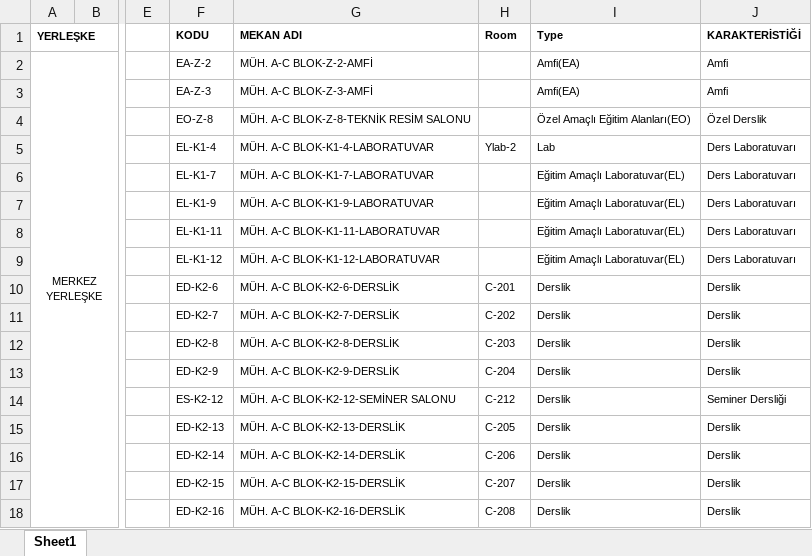
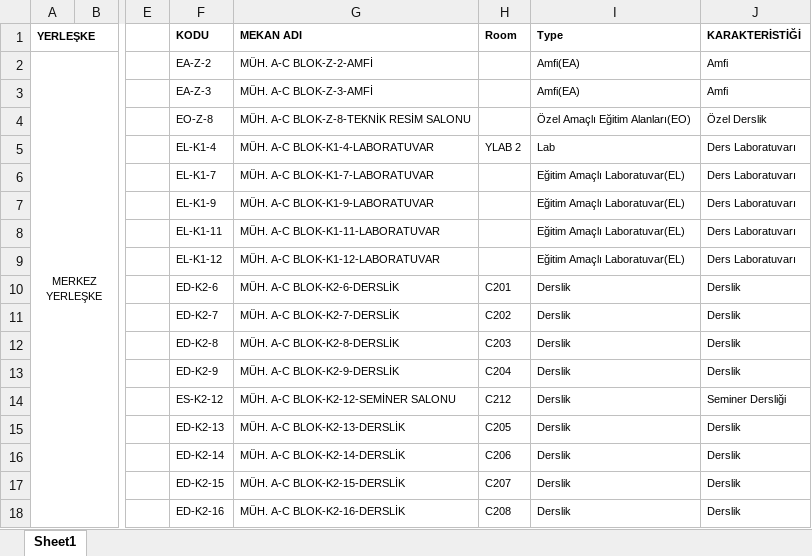
Before and after one commit to ErcxCS/Campus-Scheduling, an Excel workbook: data/New Microsoft Excel Worksheet.xlsx, sheet Sheet1, drawn as a sheet; only a part is shown, gaps mark what is left out; values as stored, in another font and other column widths than the file's, no borders; the diff covers the shown part only; the diff names each change by its address in the sheet, - before the commit and + after, or states it on an @@ line.

```diff
--- a/data/New Microsoft Excel Worksheet.xlsx (sheet Sheet1)
+++ b/data/New Microsoft Excel Worksheet.xlsx (sheet Sheet1)
-H5 (Room): Ylab-2
+H5 (Room): YLAB 2
-H10 (Room): C-201
+H10 (Room): C201
-H11 (Room): C-202
+H11 (Room): C202
-H12 (Room): C-203
+H12 (Room): C203
-H13 (Room): C-204
+H13 (Room): C204
-H14 (Room): C-212
+H14 (Room): C212
-H15 (Room): C-205
+H15 (Room): C205
-H16 (Room): C-206
+H16 (Room): C206
-H17 (Room): C-207
+H17 (Room): C207
-H18 (Room): C-208
+H18 (Room): C208
```
Also changed, not shown: 16 edited cells elsewhere in this sheet, 1 other file.
